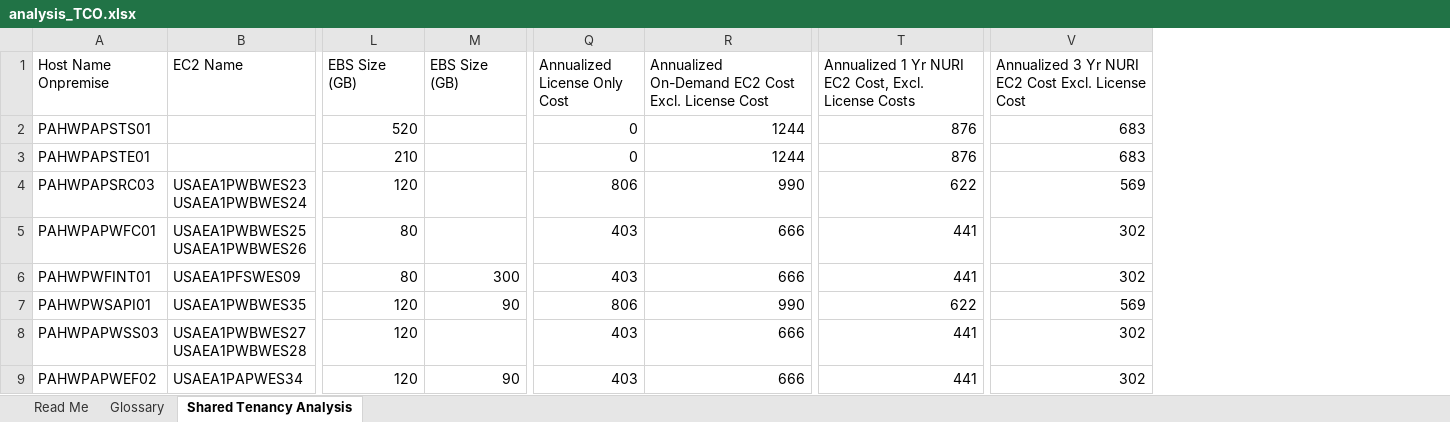
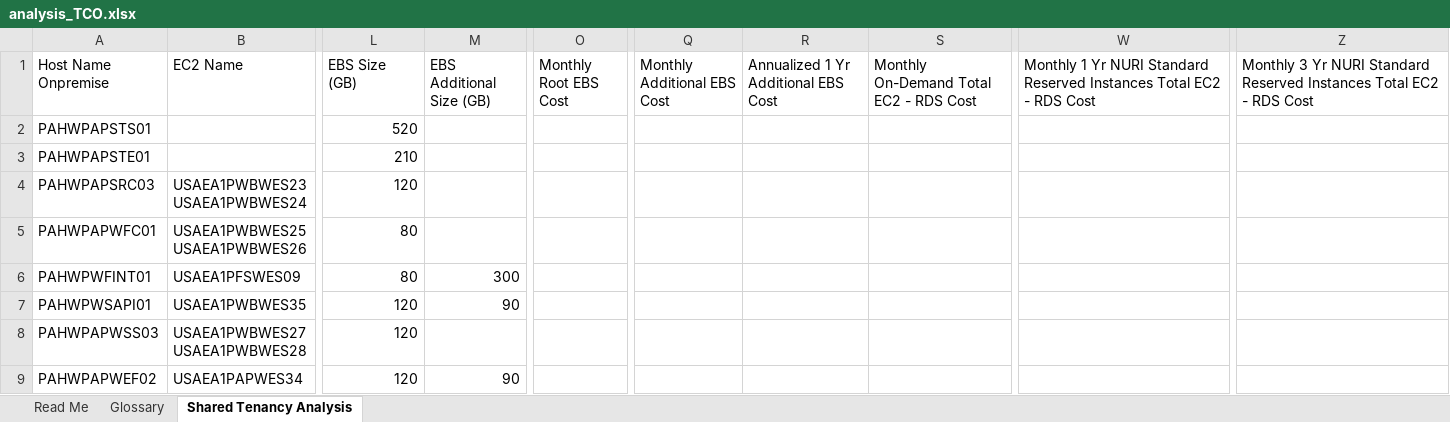
Before and after one commit to elocuente12-cpu/tco-bussines-case, an Excel workbook: Ambiente Productivo/Lift-and-Shift - 18 Servers/analysis_TCO.xlsx, sheet Shared Tenancy Analysis, drawn as a sheet; only a part is shown, gaps mark what is left out; values as stored, in another font and other column widths than the file's, no cell formats; removed rows and columns are numbered as before the commit, all else as after; the diff names each change by its address in the sheet, - before the commit and + after, or states it on an @@ line.

```diff
--- a/Ambiente Productivo/Lift-and-Shift - 18 Servers/analysis_TCO.xlsx (sheet Shared Tenancy Analysis)
+++ b/Ambiente Productivo/Lift-and-Shift - 18 Servers/analysis_TCO.xlsx (sheet Shared Tenancy Analysis)
+column O (Monthly Root EBS Cost), empty
+column Q (Monthly Additional EBS Cost), empty
+column R, row 1: Annualized 1 Yr Additional EBS Cost
+column S, row 1: Monthly On-Demand Total EC2 - RDS Cost
-column Q (Annualized License Only Cost), rows 2-9: 0 | 0 | 806 | 403 | 403 | 806 | 403 | 403
-column R, rows 1-9: Annualized On-Demand EC2 Cost Excl. License Cost | 1244 | 1244 | 990 | 666 | 666 | 990 | 666 | 666
+column W, row 1: Monthly 1 Yr NURI Standard Reserved Instances Total EC2 - RDS Cost
-column T, rows 1-9: Annualized 1 Yr NURI EC2 Cost, Excl. License Costs | 876 | 876 | 622 | 441 | 441 | 622 | 441 | 441
+column Z, row 1: Monthly 3 Yr NURI Standard Reserved Instances Total EC2 - RDS Cost
@@ column V hidden, rows 1-9: Annualized 3 Yr NURI EC2 Cost Excl. License Cost | 683 | 683 | 569 | 302 | 302 | 569 | 302 | 302 @@
-M1: EBS Size (GB)
+M1: EBS Additional Size (GB)
```
Also changed, not shown: cell formats, Ambientes intermedios/Assessment-2026-03-04-1706/analysis_TCO.xlsx.
